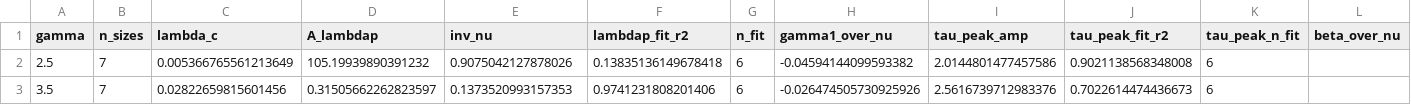
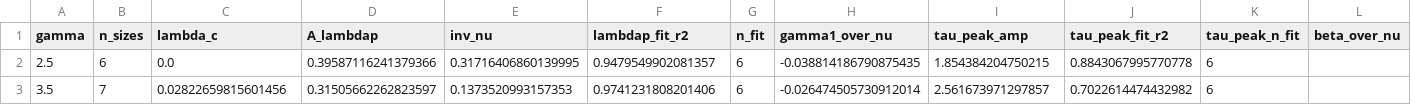
Before and after one commit to itxasoma/complex-networks-project, a CSV file: part2/results/processed/part2_critical_exponents.csv, drawn as a sheet; only a part is shown; the diff names each change by its address in the sheet, - before the commit and + after, or states it on an @@ line.

```diff
--- a/part2/results/processed/part2_critical_exponents.csv
+++ b/part2/results/processed/part2_critical_exponents.csv
-B2 (n_sizes): 7
+B2 (n_sizes): 6
-C2 (lambda_c): 0.005366765561213649
+C2 (lambda_c): 0.0
-D2 (A_lambdap): 105.19939890391232
+D2 (A_lambdap): 0.39587116241379366
-E2 (inv_nu): 0.9075042127878026
+E2 (inv_nu): 0.31716406860139995
-F2 (lambdap_fit_r2): 0.13835136149678418
+F2 (lambdap_fit_r2): 0.9479549902081357
-H2 (gamma1_over_nu): -0.04594144099593382
+H2 (gamma1_over_nu): -0.038814186790875435
-I2 (tau_peak_amp): 2.0144801477457586
+I2 (tau_peak_amp): 1.854384204750215
-J2 (tau_peak_fit_r2): 0.9021138568348008
+J2 (tau_peak_fit_r2): 0.8843067995770778
-H3 (gamma1_over_nu): -0.026474505730925926
+H3 (gamma1_over_nu): -0.026474505730912014
-I3 (tau_peak_amp): 2.5616739712983376
+I3 (tau_peak_amp): 2.561673971297857
-J3 (tau_peak_fit_r2): 0.7022614474436673
+J3 (tau_peak_fit_r2): 0.7022614474432982
```
Also changed, not shown: part2/results/processed/part2_all_raw.csv, part2/results/processed/part2_peaks_gamma_2.5.csv, 35 other files.
